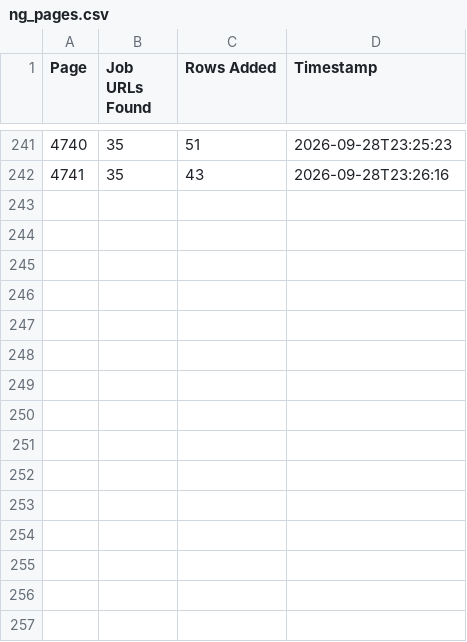
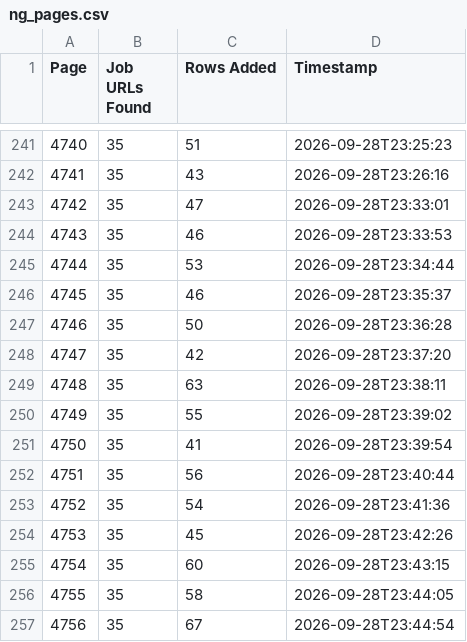
Before and after one commit to liliankason/ng-4501-5000, a CSV file: ng_pages.csv, drawn as a sheet; only a part is shown, gaps mark what is left out.

```diff
--- a/ng_pages.csv
+++ b/ng_pages.csv
@@ -242 +242,16 @@
 4741,35,43,2026-09-28T23:26:16
+4742,35,47,2026-09-28T23:33:01
+4743,35,46,2026-09-28T23:33:53
+4744,35,53,2026-09-28T23:34:44
+4745,35,46,2026-09-28T23:35:37
+4746,35,50,2026-09-28T23:36:28
+4747,35,42,2026-09-28T23:37:20
+4748,35,63,2026-09-28T23:38:11
+4749,35,55,2026-09-28T23:39:02
+4750,35,41,2026-09-28T23:39:54
+4751,35,56,2026-09-28T23:40:44
+4752,35,54,2026-09-28T23:41:36
+4753,35,45,2026-09-28T23:42:26
+4754,35,60,2026-09-28T23:43:15
+4755,35,58,2026-09-28T23:44:05
+4756,35,67,2026-09-28T23:44:54
```
Also changed, not shown: 1 other file.
